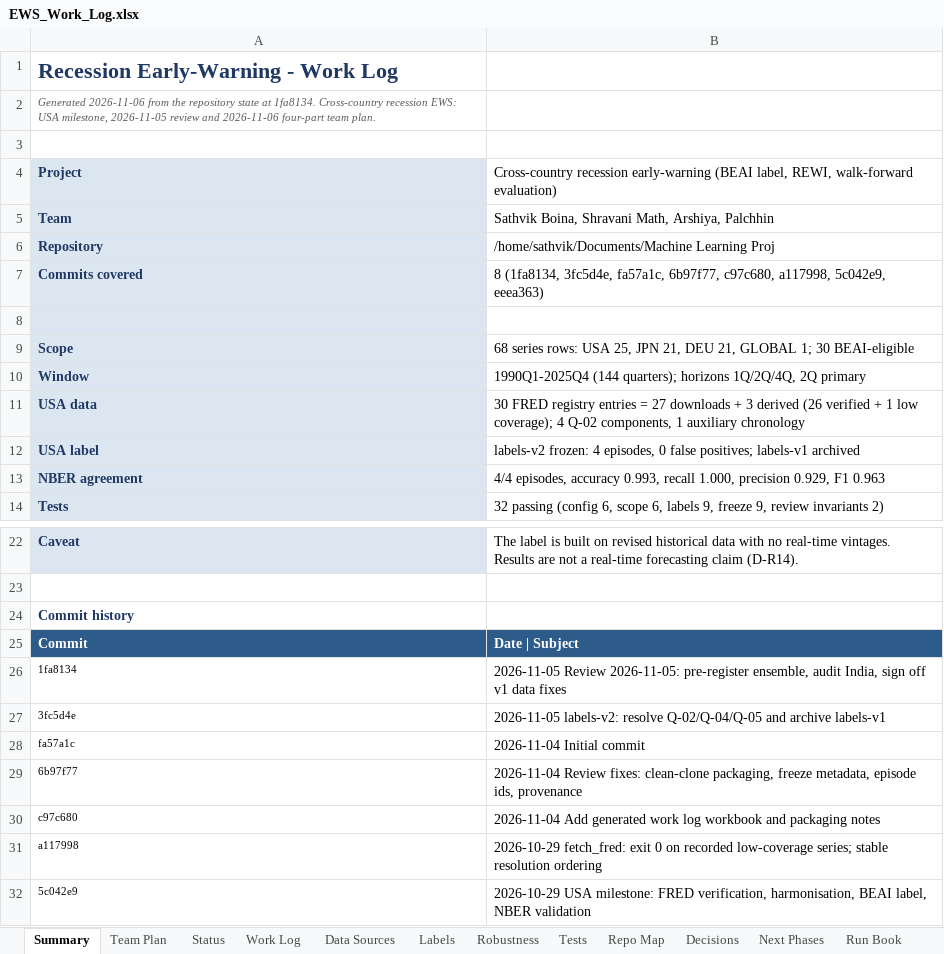
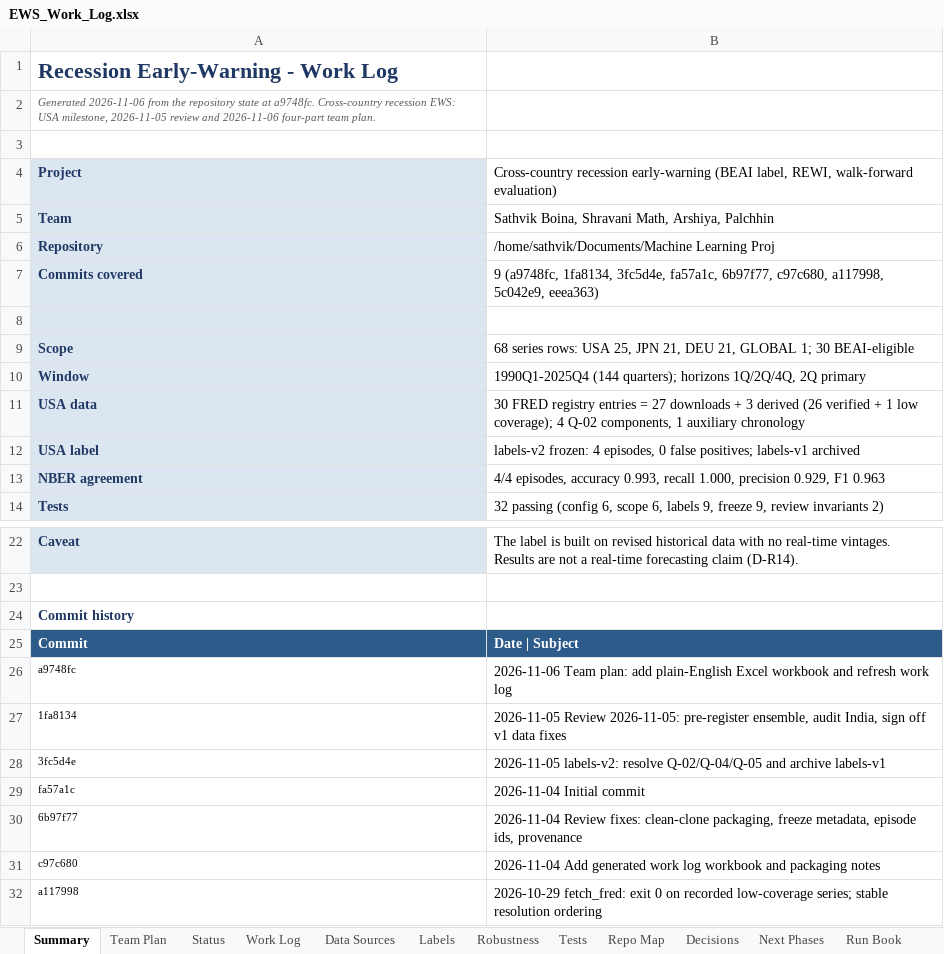
Before and after one commit to sathvikboina/recession-ews, an Excel workbook: EWS_Work_Log.xlsx, sheet Summary, drawn as a sheet; only a part is shown, gaps mark what is left out; the shorter side is filled out with more unchanged rows; values as stored, in another font and other column widths than the file's, no borders; the diff names each change by its address in the sheet, - before the commit and + after, or states it on an @@ line.

Commit message:
Refresh work log after team plan commit

```diff
--- a/EWS_Work_Log.xlsx (sheet Summary)
+++ b/EWS_Work_Log.xlsx (sheet Summary)
-A2: …state at 1fa8134. Cross-country recession…
+A2: …state at a9748fc. Cross-country recession…
-B7: 8 (1fa8134, 3fc5d4e, fa57a1c,…
+B7: 9 (a9748fc, 1fa8134, 3fc5d4e, fa57a1c,…
+row 26: a9748fc | 2026-11-06 Team plan: add plain-English Excel workbook and refresh work log
```
